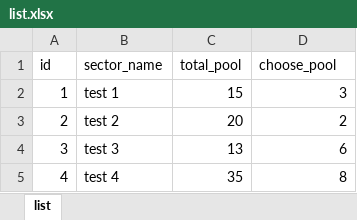
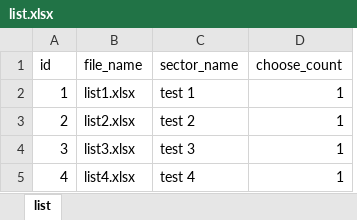
Before and after one commit to Demparty/an.mn, an Excel workbook: list.xlsx, sheet list, drawn as a sheet; values as stored, in another font and other column widths than the file's, no borders; removed rows and columns are numbered as before the commit, all else as after; the diff names each change by its address in the sheet, - before the commit and + after, or states it on an @@ line.

Commit message:
Add new Excel files (list1.xlsx, list2.xlsx, list3.xlsx, list4.xlsx) and update existing list.xlsx

```diff
--- a/list.xlsx (sheet list)
+++ b/list.xlsx (sheet list)
+column B (file_name), rows 2-5: list1.xlsx | list2.xlsx | list3.xlsx | list4.xlsx
-column C (total_pool), rows 2-5: 15 | 20 | 13 | 35
-D1: choose_pool
+D1: choose_count
-D2 (choose_count): 3
+D2 (choose_count): 1
-D3 (choose_count): 2
+D3 (choose_count): 1
-D4 (choose_count): 6
+D4 (choose_count): 1
-D5 (choose_count): 8
+D5 (choose_count): 1
```
Also changed, not shown: 4 other files.
